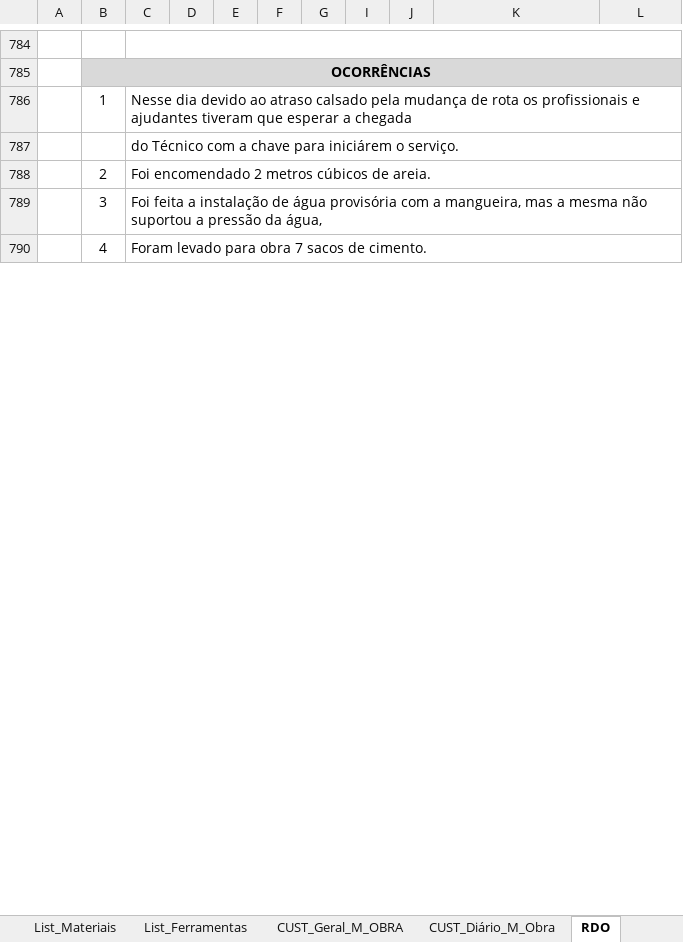
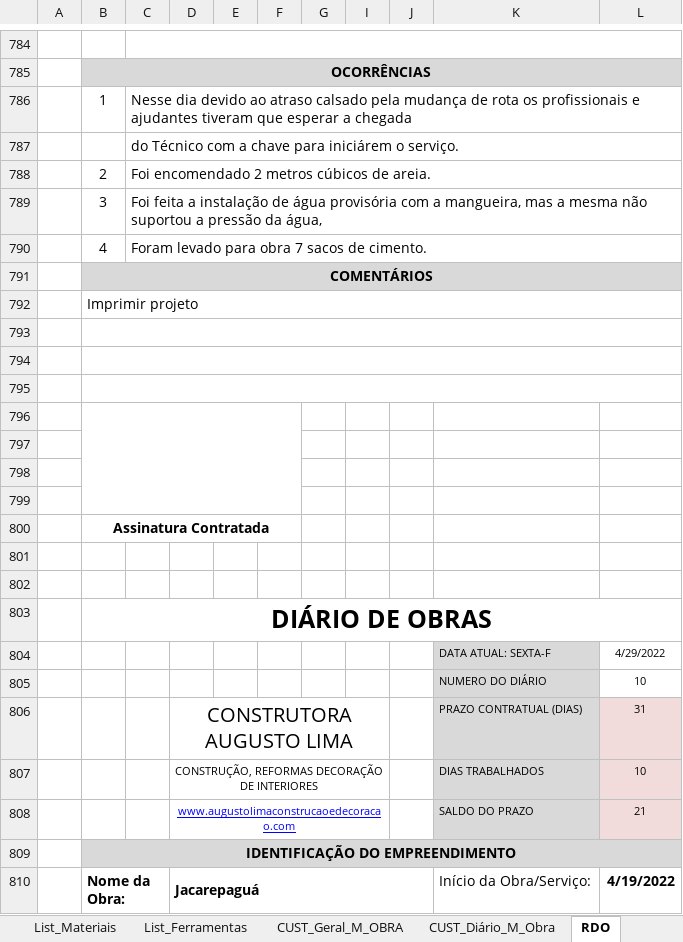
Before and after one commit to EdgardSancosta/Cronograma_Fisico_Financeiro, an Excel workbook: Cronograma Fisíco Finan & Curva S V.xlsx, sheet RDO, drawn as a sheet; only a part is shown, gaps mark what is left out; values as stored, in another font and other column widths than the file's, no borders; charts and pictures not drawn; the diff covers the shown part only; the diff names each change by its address in the sheet, - before the commit and + after, or states it on an @@ line.

```diff
--- a/Cronograma Fisíco Finan & Curva S V.xlsx (sheet RDO)
+++ b/Cronograma Fisíco Finan & Curva S V.xlsx (sheet RDO)
+row 791:  | COMENTÁRIOS
+row 792:  | Imprimir projeto
+row 793: (empty)
+row 794: (empty)
+row 795: (empty)
+row 796: (empty)
+row 797: (empty)
+row 798: (empty)
+row 799: (empty)
+row 800:  | Assinatura Contratada
+row 801: (empty)
+row 802: (empty)
+row 803:  | DIÁRIO DE OBRAS
+row 804:  |  |  |  |  |  |  |  |  | DATA ATUAL: SEXTA-F | 4/29/2022
+row 805:  |  |  |  |  |  |  |  |  | NUMERO DO DIÁRIO | 10
+row 806:  |  |  | CONSTRUTORA AUGUSTO LIMA |  |  |  |  |  | PRAZO CONTRATUAL (DIAS) | 31
+row 807:  |  |  | CONSTRUÇÃO, REFORMAS DECORAÇÃO DE INTERIORES |  |  |  |  |  | DIAS TRABALHADOS | 10
+row 808:  |  |  | www.augustolimaconstrucaoedecoracao.com |  |  |  |  |  | SALDO DO PRAZO | 21
+row 809:  | IDENTIFICAÇÃO DO EMPREENDIMENTO
+row 810:  | Nome da Obra: |  | Jacarepaguá |  |  |  |  |  | Início da Obra/Serviço: | 4/19/2022
```
Also changed, not shown: 160 added rows elsewhere in this sheet, sheet List_Materiais, sheet List_Ferramentas, sheet FÍSICO x FINANCEIRO, sheet CUST_Diário_M_Obra, sheet CUST_Geral_M_OBRA, sheet CURVA "V", 1 more sheet, other sheet tabs, formulas that keep their value, hidden cells, charts or pictures.
